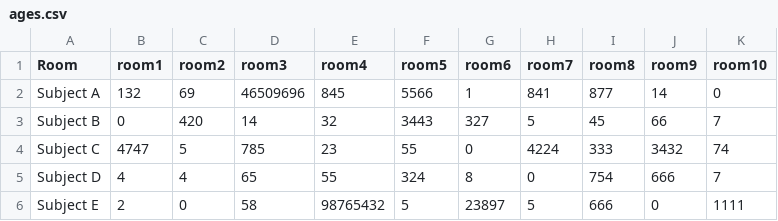
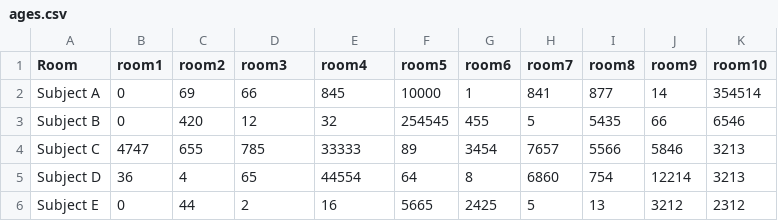
Before and after one commit to artfisica/ICTP-2019, a CSV file: notebooks/initial-examples/ages.csv, drawn as a sheet; only a part is shown; the diff covers the shown part only.

```diff
--- a/notebooks/initial-examples/ages.csv
+++ b/notebooks/initial-examples/ages.csv
@@ -1,6 +1,6 @@
 Room,room1,room2,room3,room4,room5,room6,room7,room8,room9,room10
-Subject A,132,69,46509696,845,5566,1,841,877,14,0
-Subject B,0,420,14,32,3443,327,5,45,66,7
-Subject C,4747,5,785,23,55,0,4224,333,3432,74
-Subject D,4,4,65,55,324,8,0,754,666,7
-Subject E,2,0,58,98765432,5,23897,5,666,0,1111
+Subject A,0,69,66,845,10000,1,841,877,14,354514
+Subject B,0,420,12,32,254545,455,5,5435,66,6546
+Subject C,4747,655,785,33333,89,3454,7657,5566,5846,3213
+Subject D,36,4,65,44554,64,8,6860,754,12214,3213
+Subject E,0,44,2,16,5665,2425,5,13,3212,2312
```
Also changed, not shown: 40 edited cells elsewhere in this file, 1 other file.
